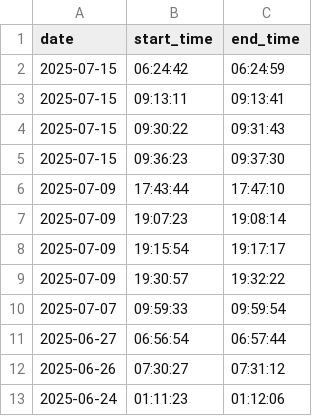
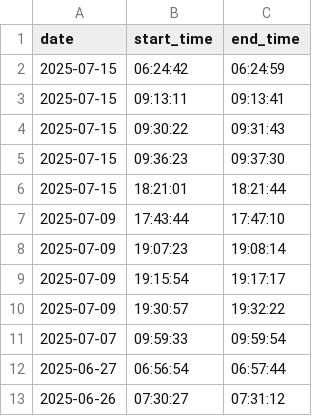
Before and after one commit to DusanMadar/kalinovo-bez-elektriny, a CSV file: data.csv, drawn as a sheet; only a part is shown; the shorter side is filled out with more unchanged rows; the diff names each change by its address in the sheet, - before the commit and + after, or states it on an @@ line.

Commit message:
Update data

```diff
--- a/data.csv
+++ b/data.csv
+row 6: 2025-07-15 | 18:21:01 | 18:21:44
```
Also changed, not shown: 1 other file.
